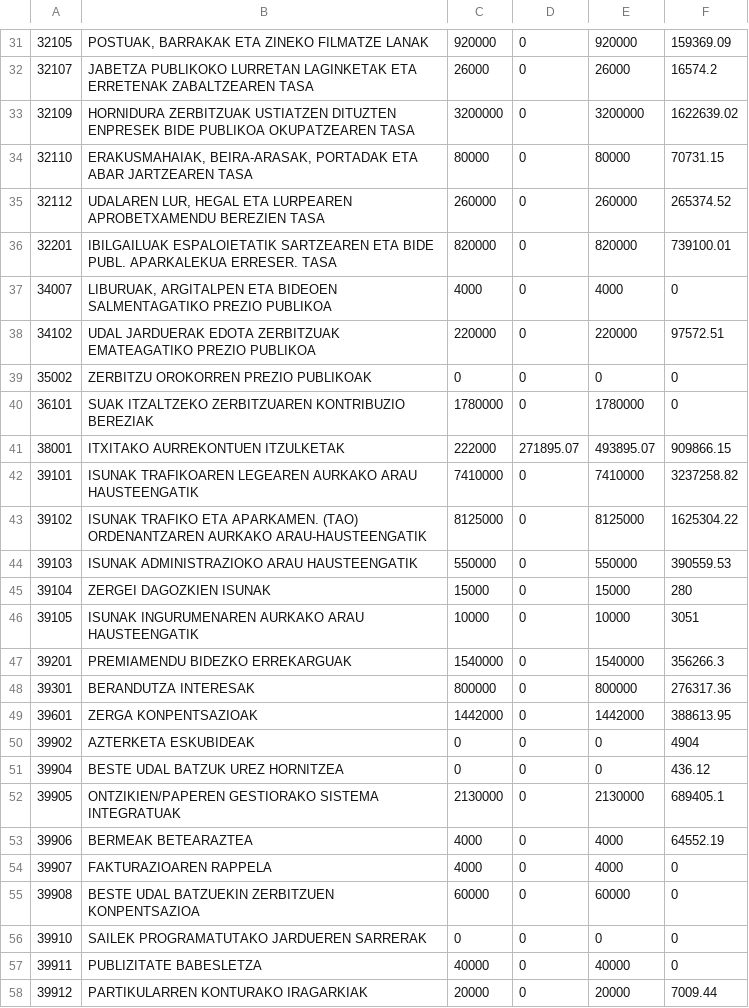
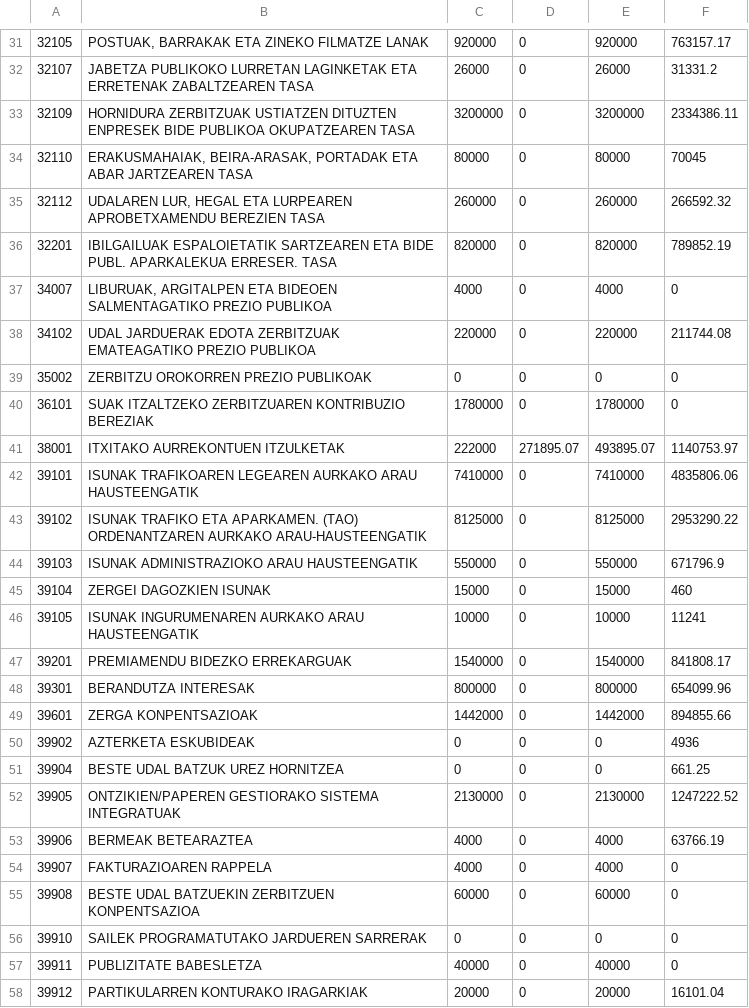
Before and after one commit to civio/presupuesto-bilbao, a CSV file: data/eu/municipio/2017/ejecucion_ingresos.csv, drawn as a sheet; only a part is shown, gaps mark what is left out; the diff covers the shown part only.

```diff
--- a/data/eu/municipio/2017/ejecucion_ingresos.csv
+++ b/data/eu/municipio/2017/ejecucion_ingresos.csv
@@ -31,24 +31,24 @@
-32105,"POSTUAK, BARRAKAK ETA ZINEKO FILMATZE LANAK",920000,0,920000,159369.09
-32107,JABETZA PUBLIKOKO LURRETAN LAGINKETAK ETA ERRETENAK ZABALTZEAREN TASA,26000,0,26000,16574.2
-32109,HORNIDURA ZERBITZUAK USTIATZEN DITUZTEN ENPRESEK BIDE PUBLIKOA OKUPATZEAREN TASA,3200000,0,3200000,1622639.02
-32110,"ERAKUSMAHAIAK, BEIRA-ARASAK, PORTADAK ETA ABAR JARTZEAREN TASA",80000,0,80000,70731.15
-32112,"UDALAREN LUR, HEGAL ETA LURPEAREN APROBETXAMENDU BEREZIEN TASA",260000,0,260000,265374.52
-32201,IBILGAILUAK ESPALOIETATIK SARTZEAREN ETA BIDE PUBL. APARKALEKUA ERRESER. TASA,820000,0,820000,739100.01
+32105,"POSTUAK, BARRAKAK ETA ZINEKO FILMATZE LANAK",920000,0,920000,763157.17
+32107,JABETZA PUBLIKOKO LURRETAN LAGINKETAK ETA ERRETENAK ZABALTZEAREN TASA,26000,0,26000,31331.2
+32109,HORNIDURA ZERBITZUAK USTIATZEN DITUZTEN ENPRESEK BIDE PUBLIKOA OKUPATZEAREN TASA,3200000,0,3200000,2334386.11
+32110,"ERAKUSMAHAIAK, BEIRA-ARASAK, PORTADAK ETA ABAR JARTZEAREN TASA",80000,0,80000,70045
+32112,"UDALAREN LUR, HEGAL ETA LURPEAREN APROBETXAMENDU BEREZIEN TASA",260000,0,260000,266592.32
+32201,IBILGAILUAK ESPALOIETATIK SARTZEAREN ETA BIDE PUBL. APARKALEKUA ERRESER. TASA,820000,0,820000,789852.19
 34007,"LIBURUAK, ARGITALPEN ETA BIDEOEN SALMENTAGATIKO PREZIO PUBLIKOA",4000,0,4000,0
-34102,UDAL JARDUERAK EDOTA ZERBITZUAK EMATEAGATIKO PREZIO PUBLIKOA,220000,0,220000,97572.51
+34102,UDAL JARDUERAK EDOTA ZERBITZUAK EMATEAGATIKO PREZIO PUBLIKOA,220000,0,220000,211744.08
 35002,ZERBITZU OROKORREN PREZIO PUBLIKOAK,0,0,0,0
 36101,SUAK ITZALTZEKO ZERBITZUAREN KONTRIBUZIO BEREZIAK,1780000,0,1780000,0
-38001,ITXITAKO AURREKONTUEN ITZULKETAK,222000,271895.07,493895.07,909866.15
-39101,ISUNAK TRAFIKOAREN LEGEAREN AURKAKO ARAU HAUSTEENGATIK,7410000,0,7410000,3237258.82
-39102,ISUNAK TRAFIKO ETA APARKAMEN. (TAO) ORDENANTZAREN AURKAKO ARAU-HAUSTEENGATIK,8125000,0,8125000,1625304.22
-39103,ISUNAK ADMINISTRAZIOKO ARAU HAUSTEENGATIK,550000,0,550000,390559.53
-39104,ZERGEI DAGOZKIEN ISUNAK,15000,0,15000,280
-39105,ISUNAK INGURUMENAREN AURKAKO ARAU HAUSTEENGATIK,10000,0,10000,3051
-39201,PREMIAMENDU BIDEZKO ERREKARGUAK,1540000,0,1540000,356266.3
-39301,BERANDUTZA INTERESAK,800000,0,800000,276317.36
-39601,ZERGA KONPENTSAZIOAK,1442000,0,1442000,388613.95
-39902,AZTERKETA ESKUBIDEAK,0,0,0,4904
-39904,BESTE UDAL BATZUK UREZ HORNITZEA,0,0,0,436.12
-39905,ONTZIKIEN/PAPEREN GESTIORAKO SISTEMA INTEGRATUAK,2130000,0,2130000,689405.1
-39906,BERMEAK BETEARAZTEA,4000,0,4000,64552.19
+38001,ITXITAKO AURREKONTUEN ITZULKETAK,222000,271895.07,493895.07,1140753.97
+39101,ISUNAK TRAFIKOAREN LEGEAREN AURKAKO ARAU HAUSTEENGATIK,7410000,0,7410000,4835806.06
+39102,ISUNAK TRAFIKO ETA APARKAMEN. (TAO) ORDENANTZAREN AURKAKO ARAU-HAUSTEENGATIK,8125000,0,8125000,2953290.22
+39103,ISUNAK ADMINISTRAZIOKO ARAU HAUSTEENGATIK,550000,0,550000,671796.9
+39104,ZERGEI DAGOZKIEN ISUNAK,15000,0,15000,460
+39105,ISUNAK INGURUMENAREN AURKAKO ARAU HAUSTEENGATIK,10000,0,10000,11241
+39201,PREMIAMENDU BIDEZKO ERREKARGUAK,1540000,0,1540000,841808.17
+39301,BERANDUTZA INTERESAK,800000,0,800000,654099.96
+39601,ZERGA KONPENTSAZIOAK,1442000,0,1442000,894855.66
+39902,AZTERKETA ESKUBIDEAK,0,0,0,4936
+39904,BESTE UDAL BATZUK UREZ HORNITZEA,0,0,0,661.25
+39905,ONTZIKIEN/PAPEREN GESTIORAKO SISTEMA INTEGRATUAK,2130000,0,2130000,1247222.52
+39906,BERMEAK BETEARAZTEA,4000,0,4000,63766.19
 39907,FAKTURAZIOAREN RAPPELA,4000,0,4000,0
@@ -57,2 +57,2 @@
 39911,PUBLIZITATE BABESLETZA,40000,0,40000,0
-39912,PARTIKULARREN KONTURAKO IRAGARKIAK,20000,0,20000,7009.44
+39912,PARTIKULARREN KONTURAKO IRAGARKIAK,20000,0,20000,16101.04
```
Also changed, not shown: 8 added rows and 56 edited cells elsewhere in this file, data/es/municipio/2017/ingresos.csv, 2 other files.
